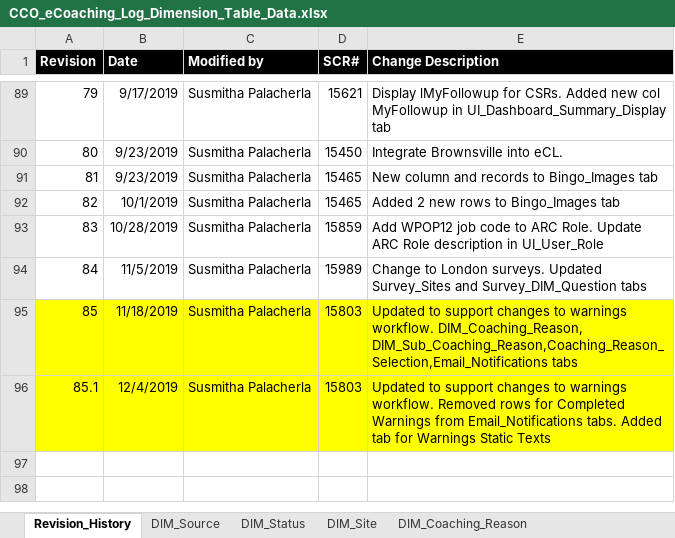
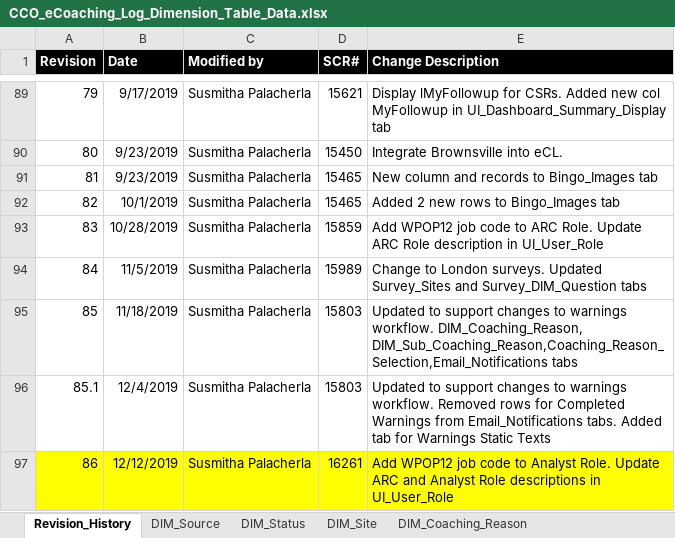
Before and after one commit to maximus-cco/eCoaching_V2_Bak, an Excel workbook: Design/DD/DB/CCO_eCoaching_Log_Dimension_Table_Data.xlsx, sheet Revision_History, drawn as a sheet; only a part is shown, gaps mark what is left out; values as stored, in another font and other column widths than the file's, no borders; the diff names each change by its address in the sheet, - before the commit and + after, or states it on an @@ line.

Commit message:
TFS 16261 - WPOP as Analyst
git-tfs-id: [https://tfs.omnicloud.local/tfs/cco%20program/]$/eCoaching_V2;C44217

```diff
--- a/Design/DD/DB/CCO_eCoaching_Log_Dimension_Table_Data.xlsx (sheet Revision_History)
+++ b/Design/DD/DB/CCO_eCoaching_Log_Dimension_Table_Data.xlsx (sheet Revision_History)
-A95:E96 fill: #FFFF00
+A95:E96 fill: none
+row 97: 86 | 12/12/2019 | Susmitha Palacherla | 16261 | Add WPOP12 job code to Analyst Role. Update ARC and Analyst Role descriptions in UI_User_Role
```
Also changed, not shown: sheet Coaching_Reason_Selection, sheet Email_Notifications, sheet Module_Submission, sheet DIM_Sub_Coaching_Reason, sheet UI_User_Role, sheet Survey_DIM_Question, 1 more sheet.
